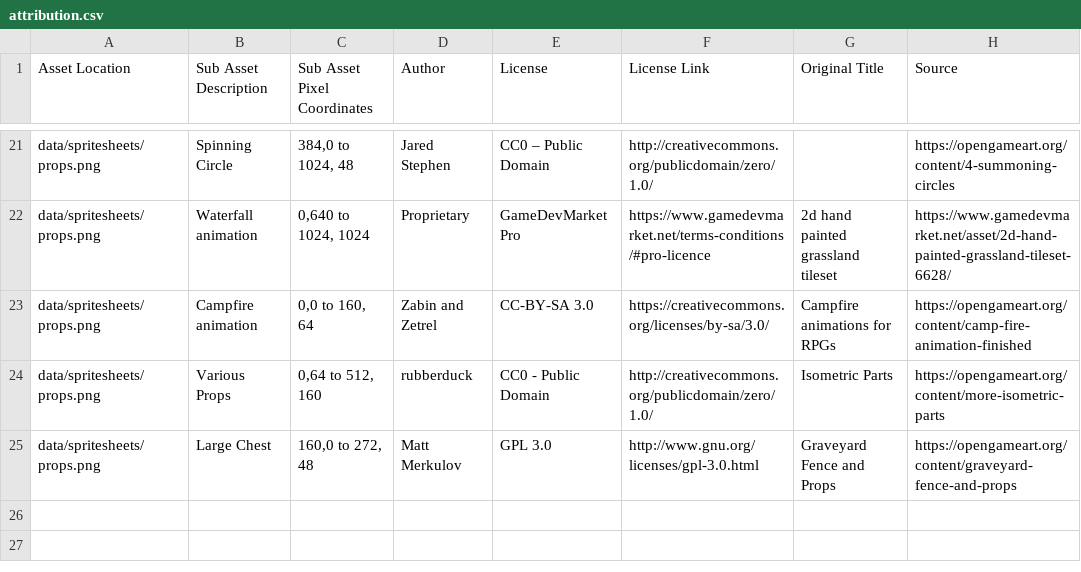
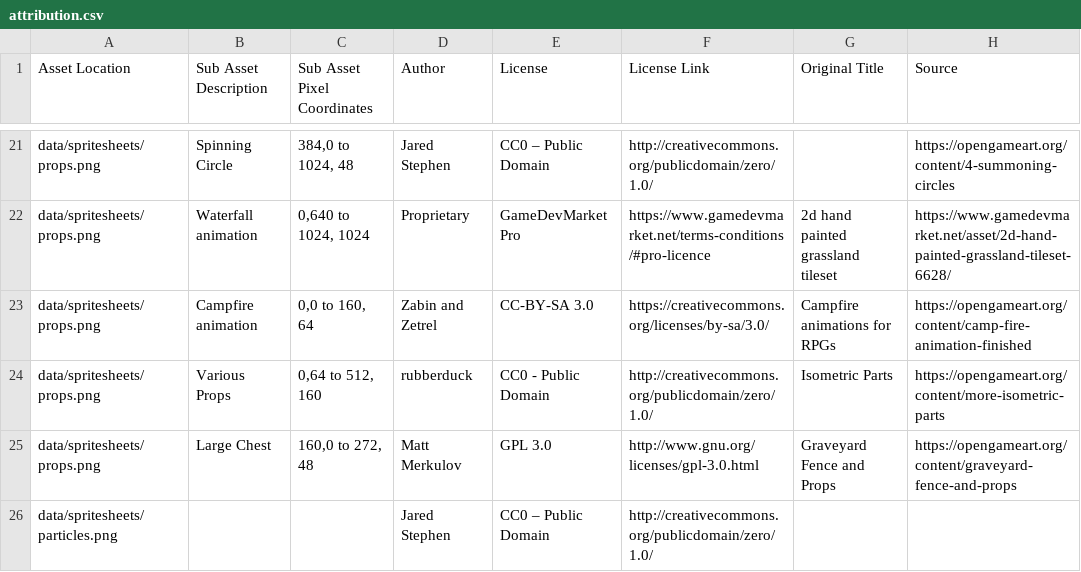
Before and after one commit to Grokmoo/sulis, a CSV file: docs/attribution.csv, drawn as a sheet; only a part is shown, gaps mark what is left out; the diff names each change by its address in the sheet, - before the commit and + after, or states it on an @@ line.

Commit message:
area view zoom; glium init cleanup; WIP particle engine

```diff
--- a/docs/attribution.csv
+++ b/docs/attribution.csv
+row 26: data/spritesheets/particles.png |  |  | Jared Stephen | CC0 – Public Domain | http://creativecommons.org/publicdomain/zero/1.0/
```
Also changed, not shown: 20 other files.
